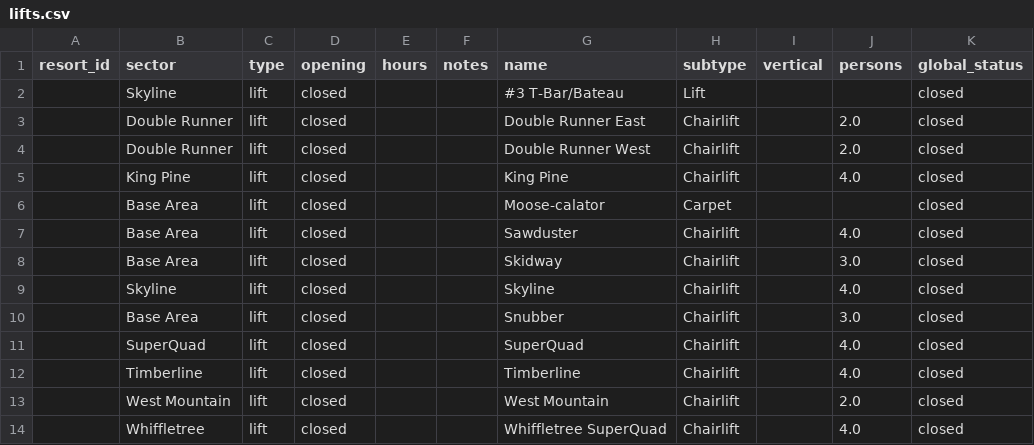
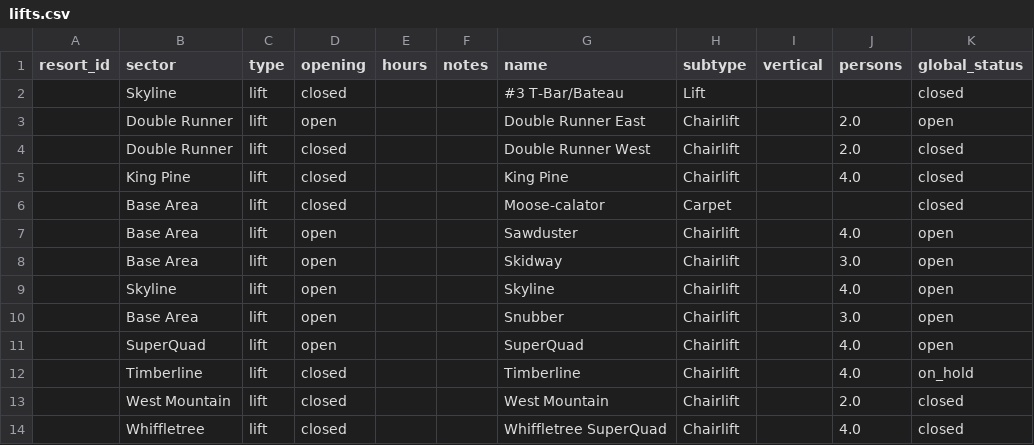
Before and after one commit to abkfenris/sugarloaf, a CSV file: lifts.csv, drawn as a sheet.

```diff
--- a/lifts.csv
+++ b/lifts.csv
@@ -2,3 +2,3 @@ resort_id,sector,type,opening,hours,notes,name,subtype,vertical,persons,global_s
 ,Skyline,lift,closed,,,#3 T-Bar/Bateau,Lift,,,closed
-,Double Runner,lift,closed,,,Double Runner East,Chairlift,,2.0,closed
+,Double Runner,lift,open,,,Double Runner East,Chairlift,,2.0,open
 ,Double Runner,lift,closed,,,Double Runner West,Chairlift,,2.0,closed
@@ -6,8 +6,8 @@ resort_id,sector,type,opening,hours,notes,name,subtype,vertical,persons,global_s
 ,Base Area,lift,closed,,,Moose-calator,Carpet,,,closed
-,Base Area,lift,closed,,,Sawduster,Chairlift,,4.0,closed
-,Base Area,lift,closed,,,Skidway,Chairlift,,3.0,closed
-,Skyline,lift,closed,,,Skyline,Chairlift,,4.0,closed
-,Base Area,lift,closed,,,Snubber,Chairlift,,3.0,closed
-,SuperQuad,lift,closed,,,SuperQuad,Chairlift,,4.0,closed
-,Timberline,lift,closed,,,Timberline,Chairlift,,4.0,closed
+,Base Area,lift,open,,,Sawduster,Chairlift,,4.0,open
+,Base Area,lift,open,,,Skidway,Chairlift,,3.0,open
+,Skyline,lift,open,,,Skyline,Chairlift,,4.0,open
+,Base Area,lift,open,,,Snubber,Chairlift,,3.0,open
+,SuperQuad,lift,open,,,SuperQuad,Chairlift,,4.0,open
+,Timberline,lift,closed,,,Timberline,Chairlift,,4.0,on_hold
 ,West Mountain,lift,closed,,,West Mountain,Chairlift,,2.0,closed
```
Also changed, not shown: trails.csv, 1 other file.
